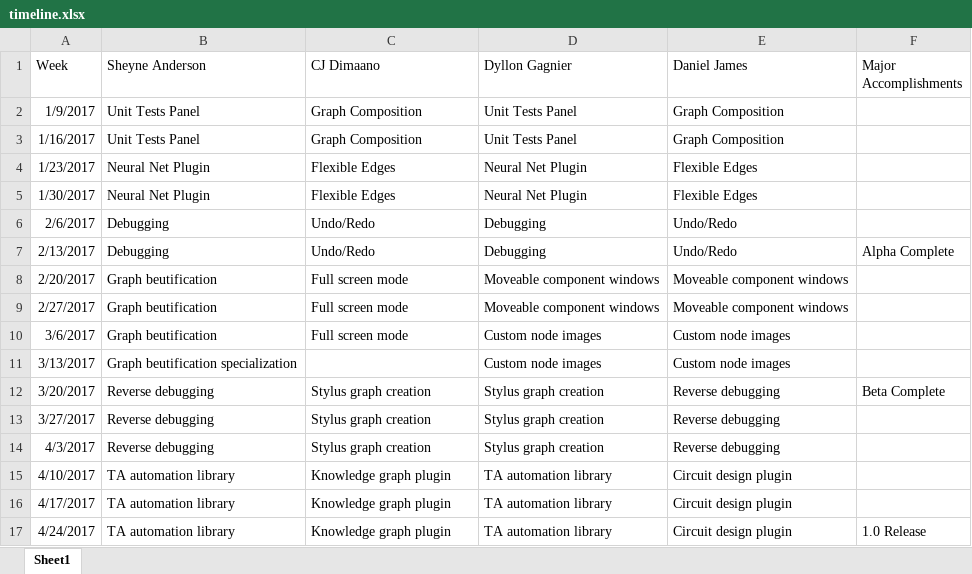
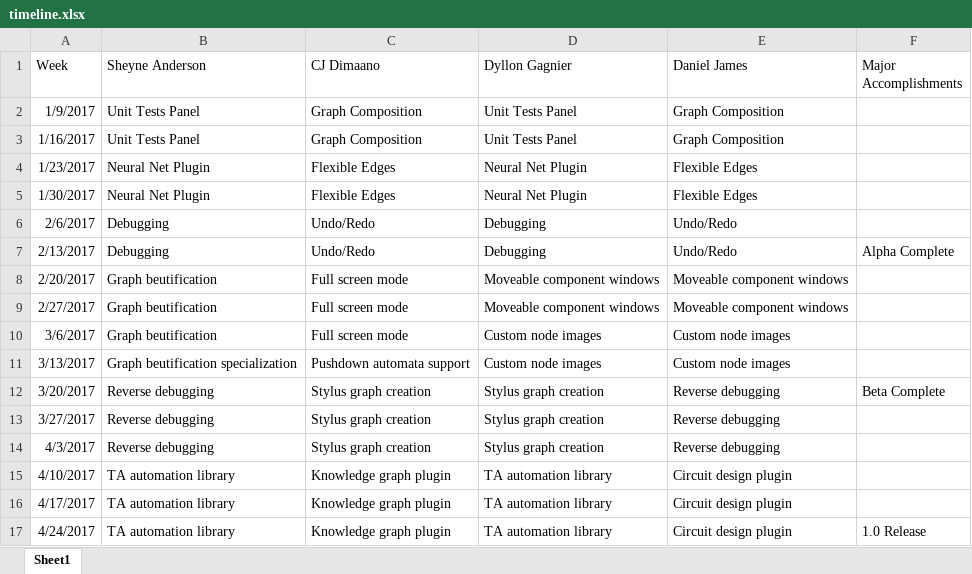
Before and after one commit to 2graphic/graph-interpreter, an Excel workbook: timeline.xlsx, sheet Sheet1, drawn as a sheet; values as stored, in another font and other column widths than the file's, no borders; the diff names each change by its address in the sheet, - before the commit and + after, or states it on an @@ line.

Commit message:
Added table for timeline to DD.

```diff
--- a/timeline.xlsx (sheet Sheet1)
+++ b/timeline.xlsx (sheet Sheet1)
-C11 (CJ Dimaano): (empty)
+C11 (CJ Dimaano): Pushdown automata support
```
Also changed, not shown: 3 other files.
